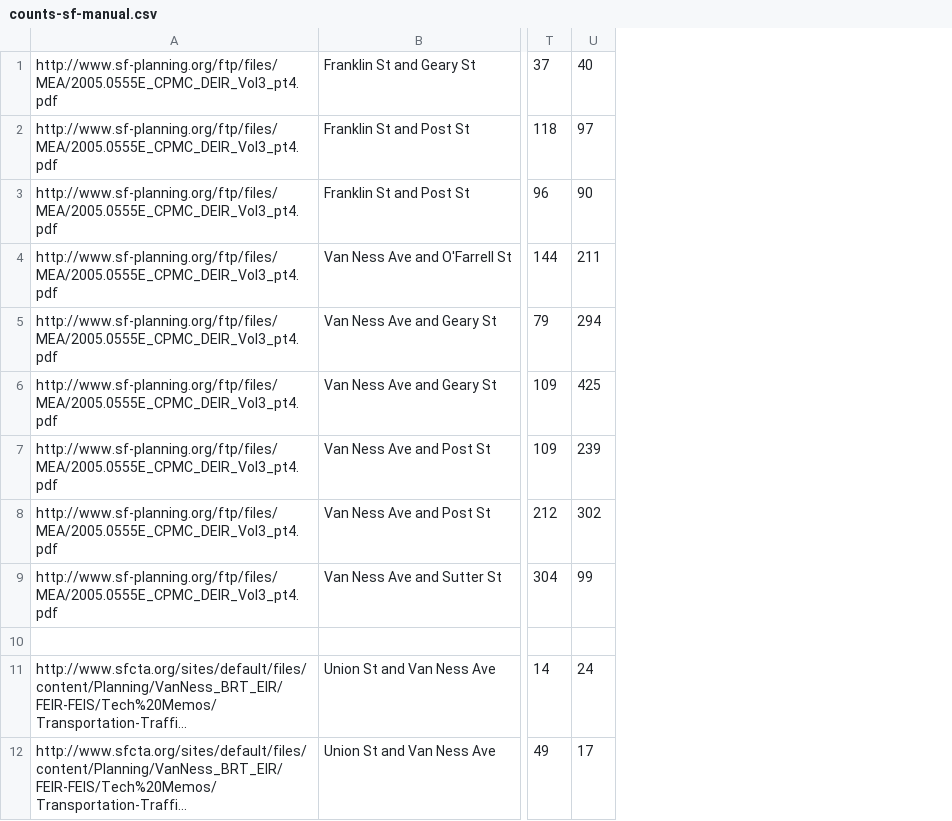
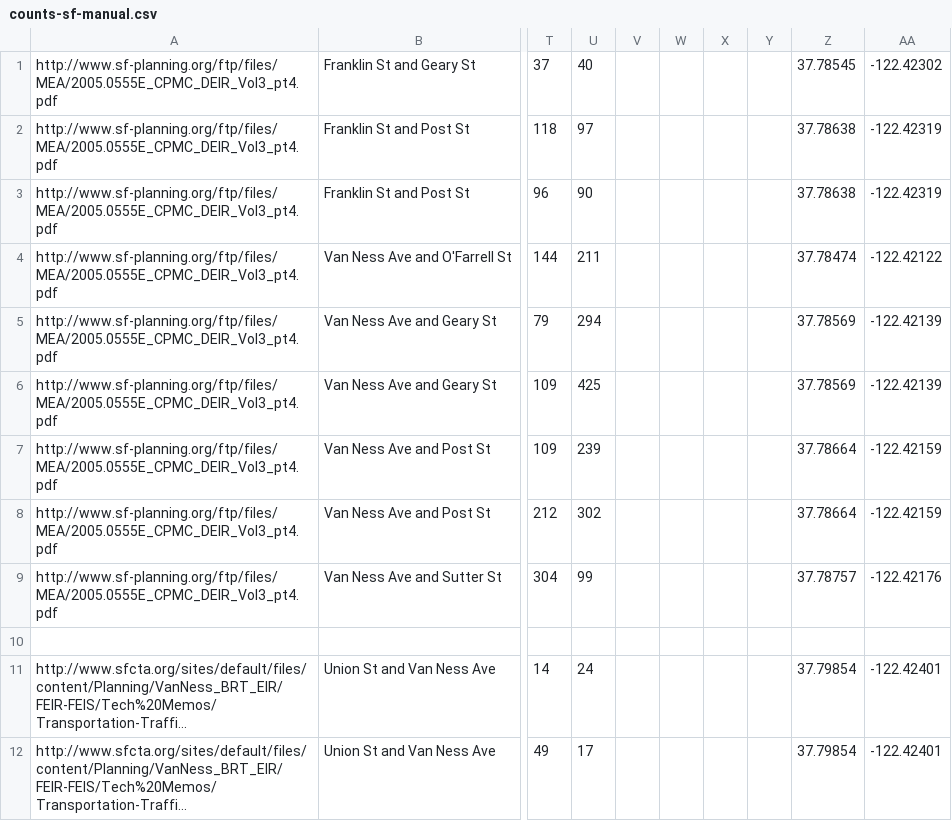
Before and after one commit to e-n-f/sf-traffic-counts, a CSV file: counts-sf-manual.csv, drawn as a sheet; only a part is shown, gaps mark what is left out; long unchanged cells end in …; the diff names each change by its address in the sheet, - before the commit and + after, or states it on an @@ line.

Commit message:
Add geocodes

```diff
--- a/counts-sf-manual.csv
+++ b/counts-sf-manual.csv
+column V, empty
+column W, empty
+column X, empty
+column Y, empty
+column Z, rows 1-12: 37.78545 | 37.78638 | 37.78638 | 37.78474 | 37.78569 | 37.78569 | 37.78664 | 37.78664 | 37.78757 |  | 37.79854 | 37.79854
+column AA, rows 1-12: -122.42302 | -122.42319 | -122.42319 | -122.42122 | -122.42139 | -122.42139 | -122.42159 | -122.42159 | -122.42176 |  | -122.42401 | -122.42401
```
